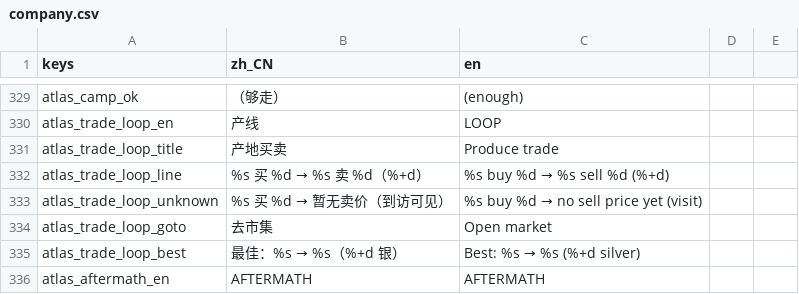
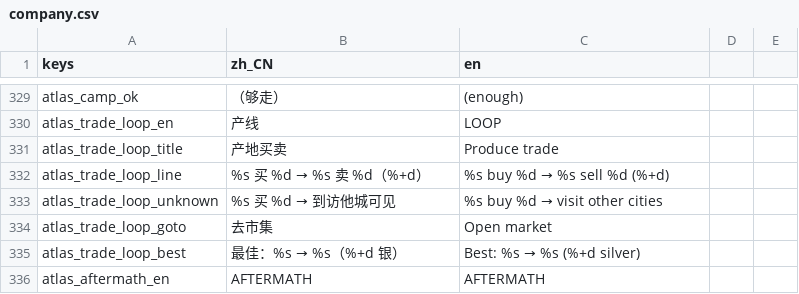
Before and after one commit to wuyongjia666-droid/CenturyKnights, a CSV file: project/data/locale/company.csv, drawn as a sheet; only a part is shown, gaps mark what is left out.

```diff
--- a/project/data/locale/company.csv
+++ b/project/data/locale/company.csv
@@ -332,3 +332,3 @@ atlas_trade_loop_title,产地买卖,Produce trade
 atlas_trade_loop_line,%s 买 %d → %s 卖 %d（%+d）,"%s buy %d → %s sell %d (%+d)"
-atlas_trade_loop_unknown,%s 买 %d → 暂无卖价（到访可见）,%s buy %d → no sell price yet (visit)
+atlas_trade_loop_unknown,%s 买 %d → 到访他城可见,%s buy %d → visit other cities
 atlas_trade_loop_goto,去市集,Open market
```
Also changed, not shown: 3 other files.
